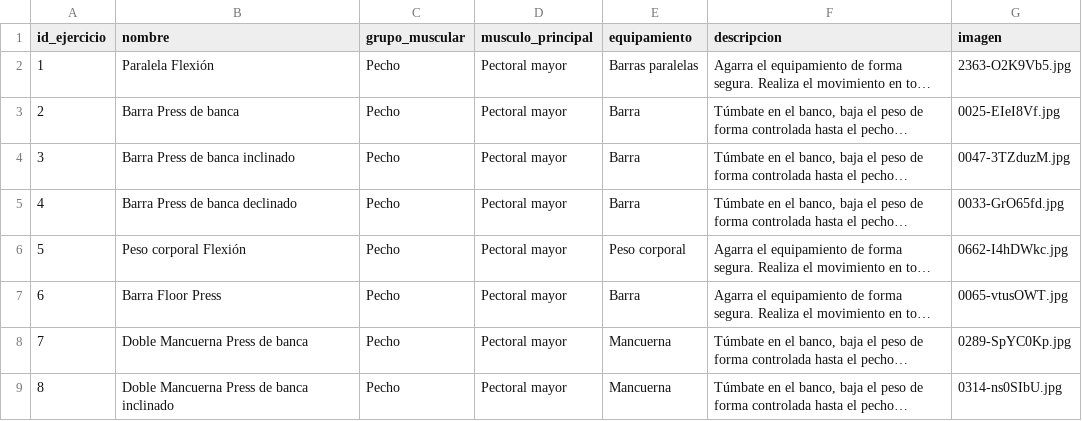
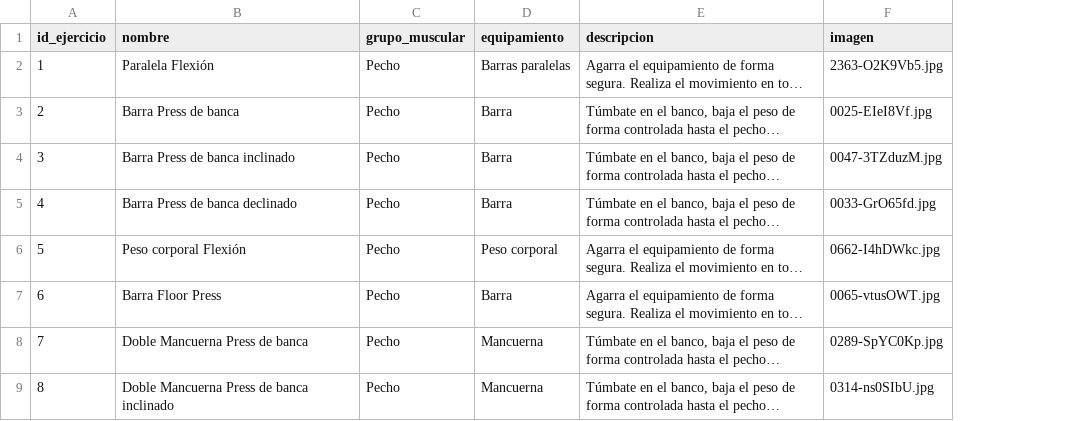
Before and after one commit to fullace3/Proyecto_Final_DAM, a CSV file: BaseDatos/EjerciciosCompleto.csv, drawn as a sheet; only a part is shown; long unchanged cells end in …; the diff names each change by its address in the sheet, - before the commit and + after, or states it on an @@ line.

Commit message:
Cambios en bd y datos

```diff
--- a/BaseDatos/EjerciciosCompleto.csv
+++ b/BaseDatos/EjerciciosCompleto.csv
-column D (musculo_principal), rows 2-9: all Pectoral mayor
```
Also changed, not shown: 2 other files.
